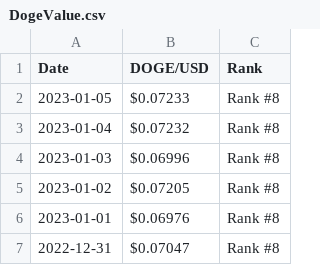
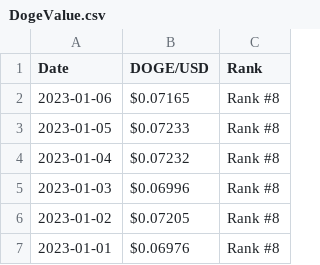
Before and after one commit to RicardoMoraG/Dogecoin-value., a CSV file: DogeValue.csv, drawn as a sheet; only a part is shown; the shorter side is filled out with more unchanged rows.

```diff
--- a/DogeValue.csv
+++ b/DogeValue.csv
@@ -1,2 +1,3 @@
 Date,DOGE/USD,Rank
+2023-01-06,$0.07165,Rank #8
 2023-01-05,$0.07233,Rank #8
```
